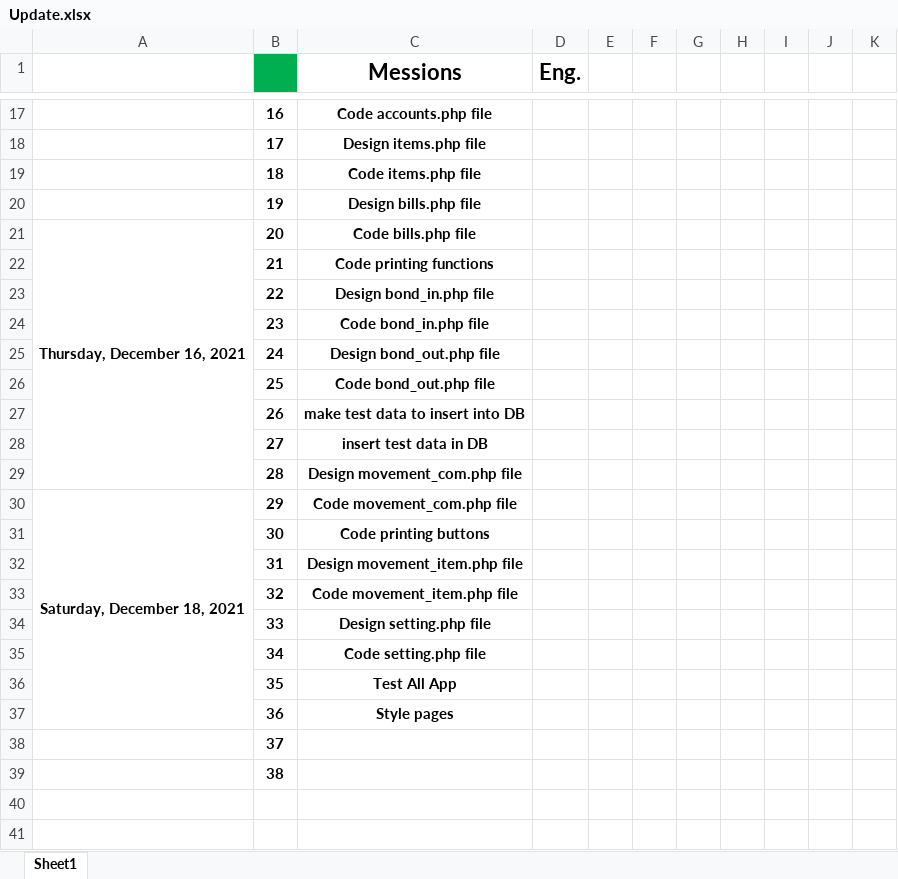
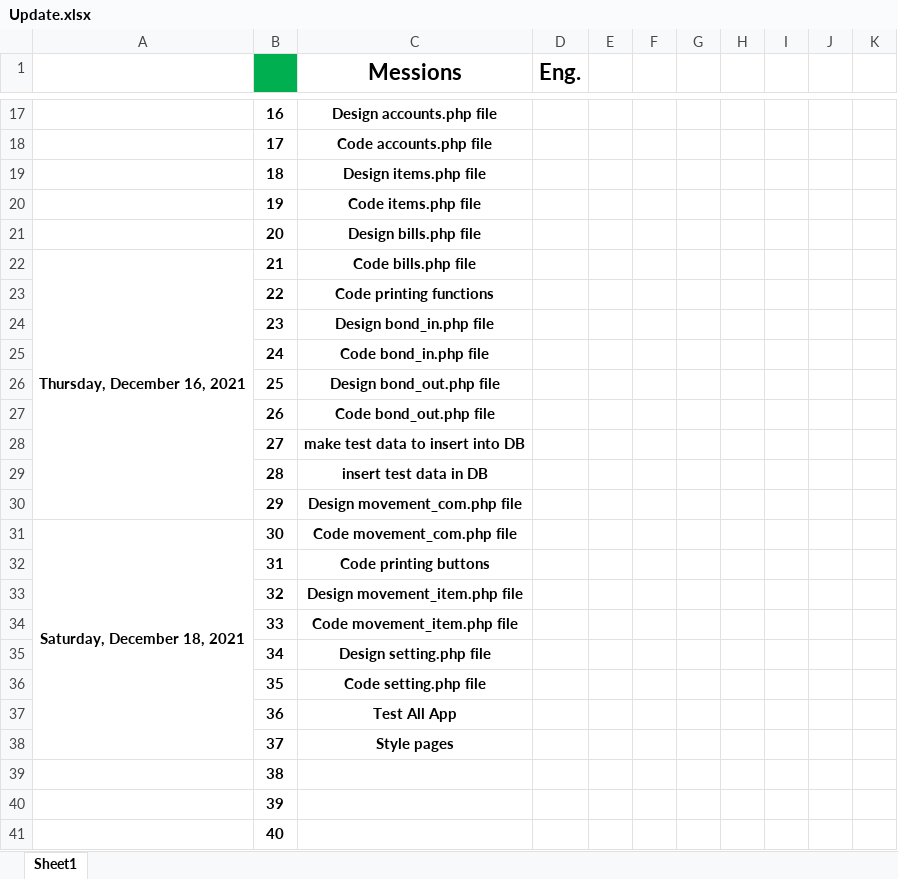
Before and after one commit to mohannadsy/www_alhal, an Excel workbook: Update.xlsx, sheet Sheet1, drawn as a sheet; only a part is shown, gaps mark what is left out; values as stored, in another font and other column widths than the file's, no borders; conditional formats not drawn; removed rows and columns are numbered as before the commit, all else as after; the diff covers the shown part only; the diff names each change by its address in the sheet, - before the commit and + after, or states it on an @@ line.

```diff
--- a/Update.xlsx (sheet Sheet1)
+++ b/Update.xlsx (sheet Sheet1)
-C17 (Messions): Code accounts.php file
+C17 (Messions): Design accounts.php file
-C18 (Messions): Design items.php file
+C18 (Messions): Code accounts.php file
-C19 (Messions): Code items.php file
+C19 (Messions): Design items.php file
-C20 (Messions): Design bills.php file
+C20 (Messions): Code items.php file
-A21: Thursday, December 16, 2021
+A21: (empty)
-A21:A29 merged
-C21 (Messions): Code bills.php file
+C21 (Messions): Design bills.php file
-A22: (empty)
+A22: Thursday, December 16, 2021
+A22:A30 merged
-C22 (Messions): Code printing functions
+C22 (Messions): Code bills.php file
-C23 (Messions): Design bond_in.php file
+C23 (Messions): Code printing functions
-C24 (Messions): Code bond_in.php file
+C24 (Messions): Design bond_in.php file
-C25 (Messions): Design bond_out.php file
+C25 (Messions): Code bond_in.php file
-C26 (Messions): Code bond_out.php file
+C26 (Messions): Design bond_out.php file
-C27 (Messions): make test data to insert into DB
+C27 (Messions): Code bond_out.php file
-C28 (Messions): insert test data in DB
+C28 (Messions): make test data to insert into DB
-C29 (Messions): Design movement_com.php file
+C29 (Messions): insert test data in DB
-A30: Saturday, December 18, 2021
+A30: (empty)
-A30:A37 merged
-C30 (Messions): Code movement_com.php file
+C30 (Messions): Design movement_com.php file
-A31: (empty)
+A31: Saturday, December 18, 2021
+A31:A38 merged
-C31 (Messions): Code printing buttons
+C31 (Messions): Code movement_com.php file
-C32 (Messions): Design movement_item.php file
+C32 (Messions): Code printing buttons
-C33 (Messions): Code movement_item.php file
+C33 (Messions): Design movement_item.php file
-C34 (Messions): Design setting.php file
+C34 (Messions): Code movement_item.php file
-C35 (Messions): Code setting.php file
+C35 (Messions): Design setting.php file
-C36 (Messions): Test All App
+C36 (Messions): Code setting.php file
-C37 (Messions): Style pages
+C37 (Messions): Test All App
-C38 (Messions): (empty)
+C38 (Messions): Style pages
+row 40:  | 39
+row 41:  | 40
```
Also changed, not shown: 1 added row, 21 edited cells, cell formats and merged cells elsewhere in this sheet, formulas that keep their value.
